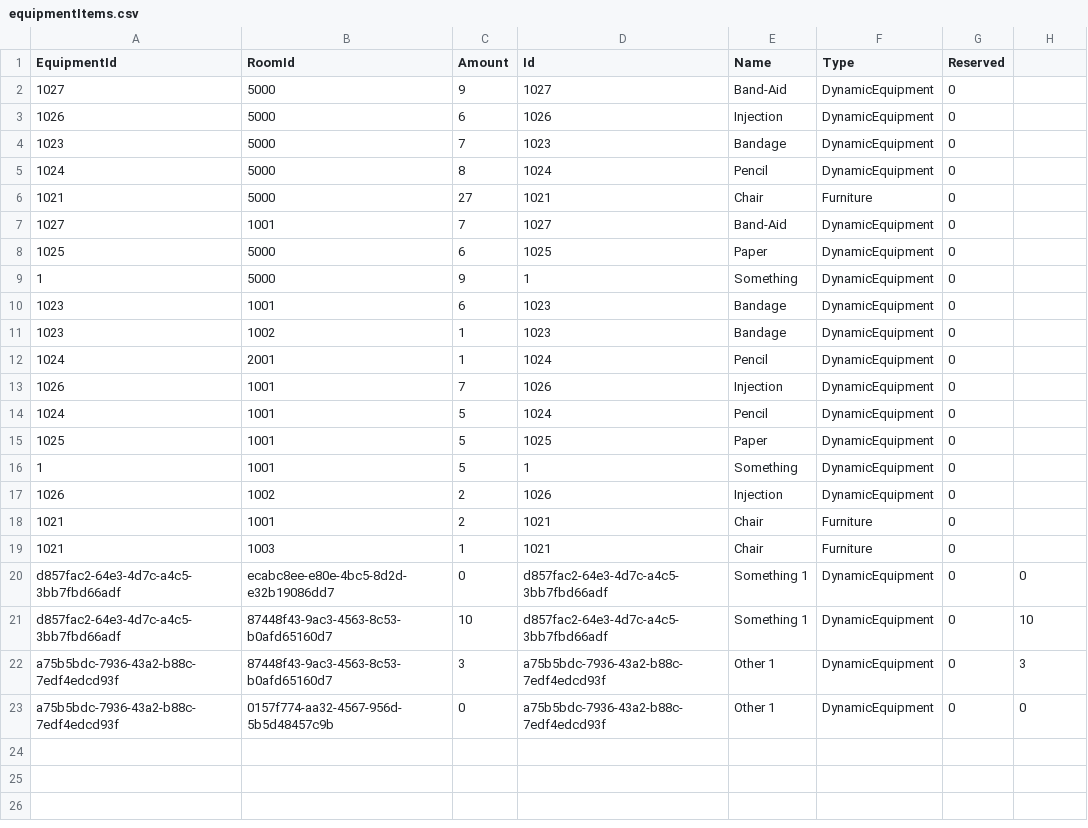
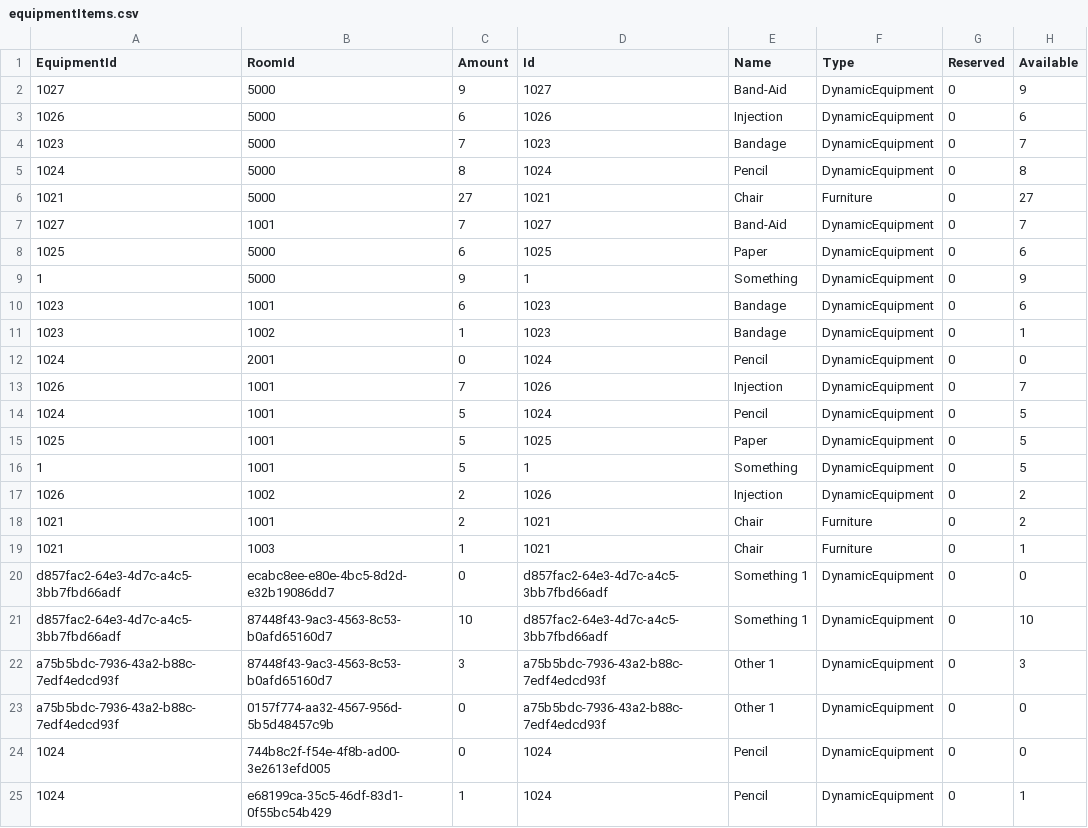
Before and after one commit to BulatovicBalsa/sims-project, a CSV file: Hospital/Data/equipmentItems.csv, drawn as a sheet.

```diff
--- a/Hospital/Data/equipmentItems.csv
+++ b/Hospital/Data/equipmentItems.csv
@@ -1,20 +1,20 @@
-EquipmentId,RoomId,Amount,Id,Name,Type,Reserved
-1027,5000,9,1027,Band-Aid,DynamicEquipment,0
-1026,5000,6,1026,Injection,DynamicEquipment,0
-1023,5000,7,1023,Bandage,DynamicEquipment,0
-1024,5000,8,1024,Pencil,DynamicEquipment,0
-1021,5000,27,1021,Chair,Furniture,0
-1027,1001,7,1027,Band-Aid,DynamicEquipment,0
-1025,5000,6,1025,Paper,DynamicEquipment,0
-1,5000,9,1,Something,DynamicEquipment,0
-1023,1001,6,1023,Bandage,DynamicEquipment,0
-1023,1002,1,1023,Bandage,DynamicEquipment,0
-1024,2001,1,1024,Pencil,DynamicEquipment,0
-1026,1001,7,1026,Injection,DynamicEquipment,0
-1024,1001,5,1024,Pencil,DynamicEquipment,0
-1025,1001,5,1025,Paper,DynamicEquipment,0
-1,1001,5,1,Something,DynamicEquipment,0
-1026,1002,2,1026,Injection,DynamicEquipment,0
-1021,1001,2,1021,Chair,Furniture,0
-1021,1003,1,1021,Chair,Furniture,0
+EquipmentId,RoomId,Amount,Id,Name,Type,Reserved,Available
+1027,5000,9,1027,Band-Aid,DynamicEquipment,0,9
+1026,5000,6,1026,Injection,DynamicEquipment,0,6
+1023,5000,7,1023,Bandage,DynamicEquipment,0,7
+1024,5000,8,1024,Pencil,DynamicEquipment,0,8
+1021,5000,27,1021,Chair,Furniture,0,27
+1027,1001,7,1027,Band-Aid,DynamicEquipment,0,7
+1025,5000,6,1025,Paper,DynamicEquipment,0,6
+1,5000,9,1,Something,DynamicEquipment,0,9
+1023,1001,6,1023,Bandage,DynamicEquipment,0,6
+1023,1002,1,1023,Bandage,DynamicEquipment,0,1
+1024,2001,0,1024,Pencil,DynamicEquipment,0,0
+1026,1001,7,1026,Injection,DynamicEquipment,0,7
+1024,1001,5,1024,Pencil,DynamicEquipment,0,5
+1025,1001,5,1025,Paper,DynamicEquipment,0,5
+1,1001,5,1,Something,DynamicEquipment,0,5
+1026,1002,2,1026,Injection,DynamicEquipment,0,2
+1021,1001,2,1021,Chair,Furniture,0,2
+1021,1003,1,1021,Chair,Furniture,0,1
 d857fac2-64e3-4d7c-a4c5-3bb7fbd66adf,ecabc8ee-e80e-4bc5-8d2d-e32b19086dd7,0,d857fac2-64e3-4d7c-a4c5-3bb7fbd66adf,Something 1,DynamicEquipment,0,0
@@ -23 +23,3 @@ a75b5bdc-7936-43a2-b88c-7edf4edcd93f,87448f43-9ac3-4563-8c53-b0afd65160d7,3,a75b
 a75b5bdc-7936-43a2-b88c-7edf4edcd93f,0157f774-aa32-4567-956d-5b5d48457c9b,0,a75b5bdc-7936-43a2-b88c-7edf4edcd93f,Other 1,DynamicEquipment,0,0
+1024,744b8c2f-f54e-4f8b-ad00-3e2613efd005,0,1024,Pencil,DynamicEquipment,0,0
+1024,e68199ca-35c5-46df-83d1-0f55bc54b429,1,1024,Pencil,DynamicEquipment,0,1
```
Also changed, not shown: Hospital/Data/renovations.csv, Hospital/Data/rooms.csv, 4 other files.
